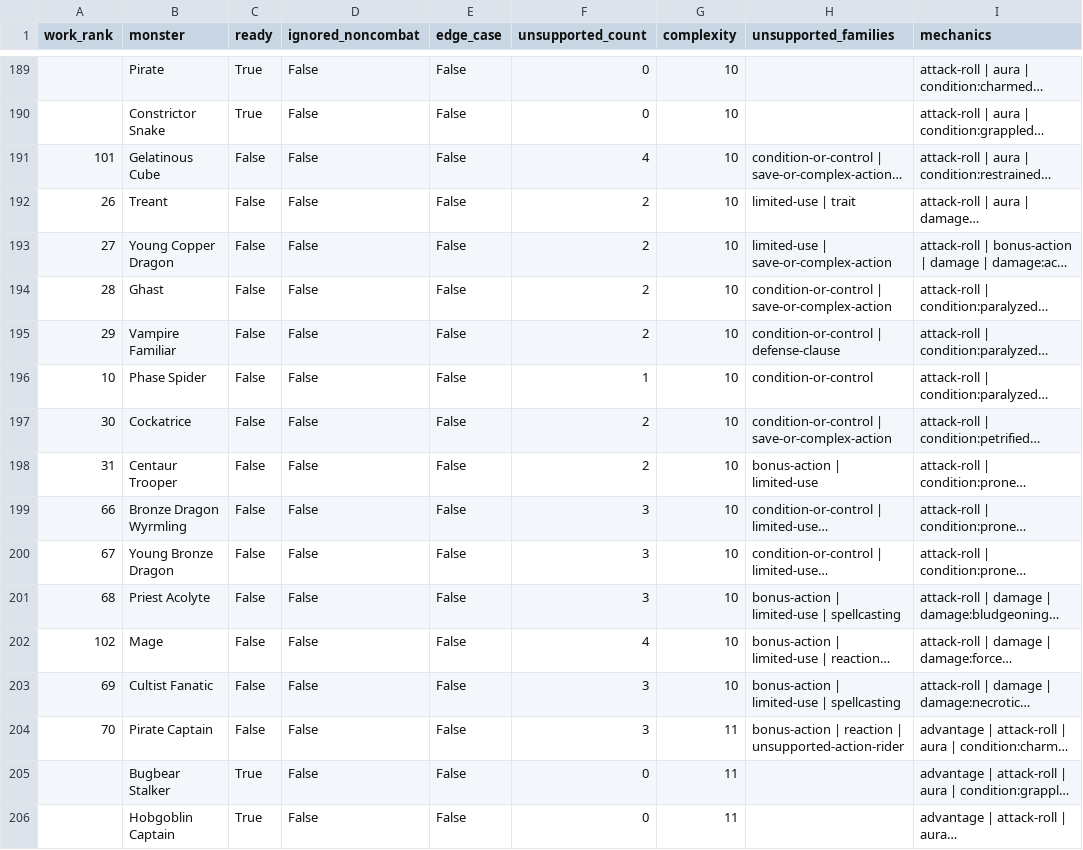
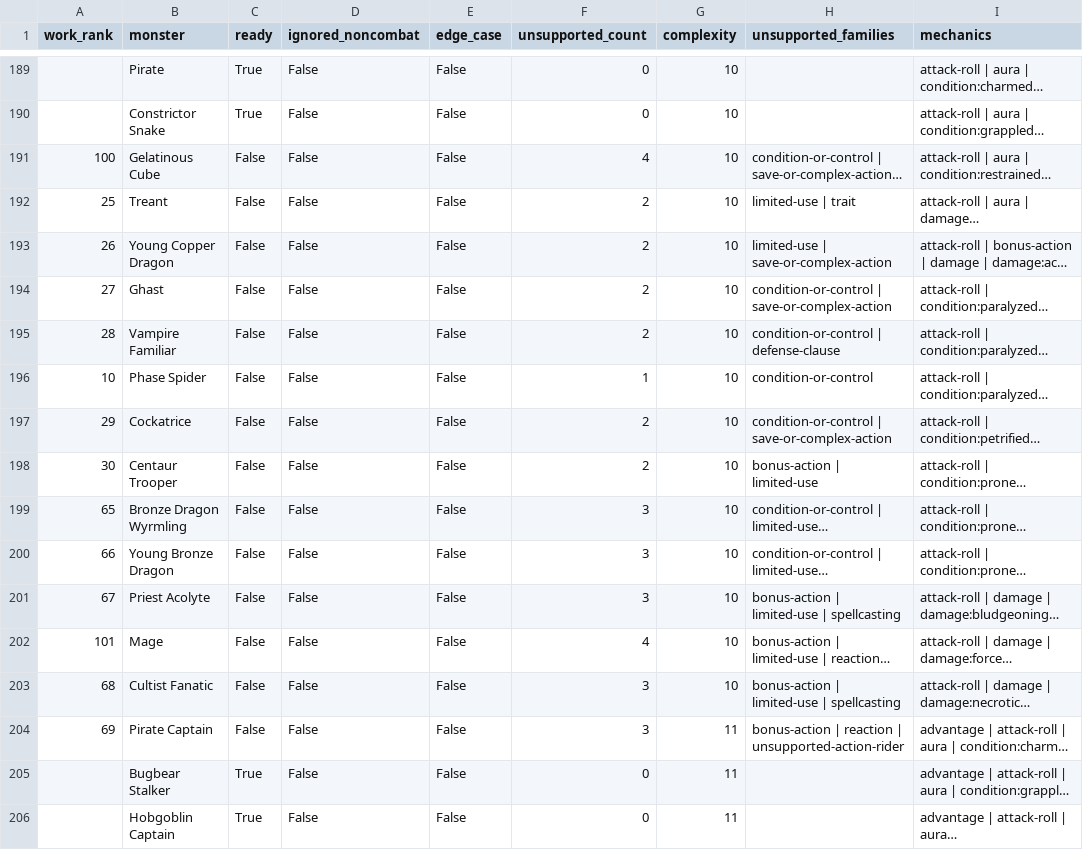
Before and after one commit to cbw29512/D20-ironpit, a CSV file: data/monster_mechanic_matrix.csv, drawn as a sheet; only a part is shown, gaps mark what is left out; long unchanged cells end in …; the diff covers the shown part only; the diff names each change by its address in the sheet, - before the commit and + after, or states it on an @@ line.

```diff
--- a/data/monster_mechanic_matrix.csv
+++ b/data/monster_mechanic_matrix.csv
-A191 (work_rank): 101
+A191 (work_rank): 100
-A192 (work_rank): 26
+A192 (work_rank): 25
-A193 (work_rank): 27
+A193 (work_rank): 26
-A194 (work_rank): 28
+A194 (work_rank): 27
-A195 (work_rank): 29
+A195 (work_rank): 28
-A197 (work_rank): 30
+A197 (work_rank): 29
-A198 (work_rank): 31
+A198 (work_rank): 30
-A199 (work_rank): 66
+A199 (work_rank): 65
-A200 (work_rank): 67
+A200 (work_rank): 66
-A201 (work_rank): 68
+A201 (work_rank): 67
-A202 (work_rank): 102
+A202 (work_rank): 101
-A203 (work_rank): 69
+A203 (work_rank): 68
-A204 (work_rank): 70
+A204 (work_rank): 69
```
Also changed, not shown: 136 edited cells elsewhere in this file, 6 other files.
